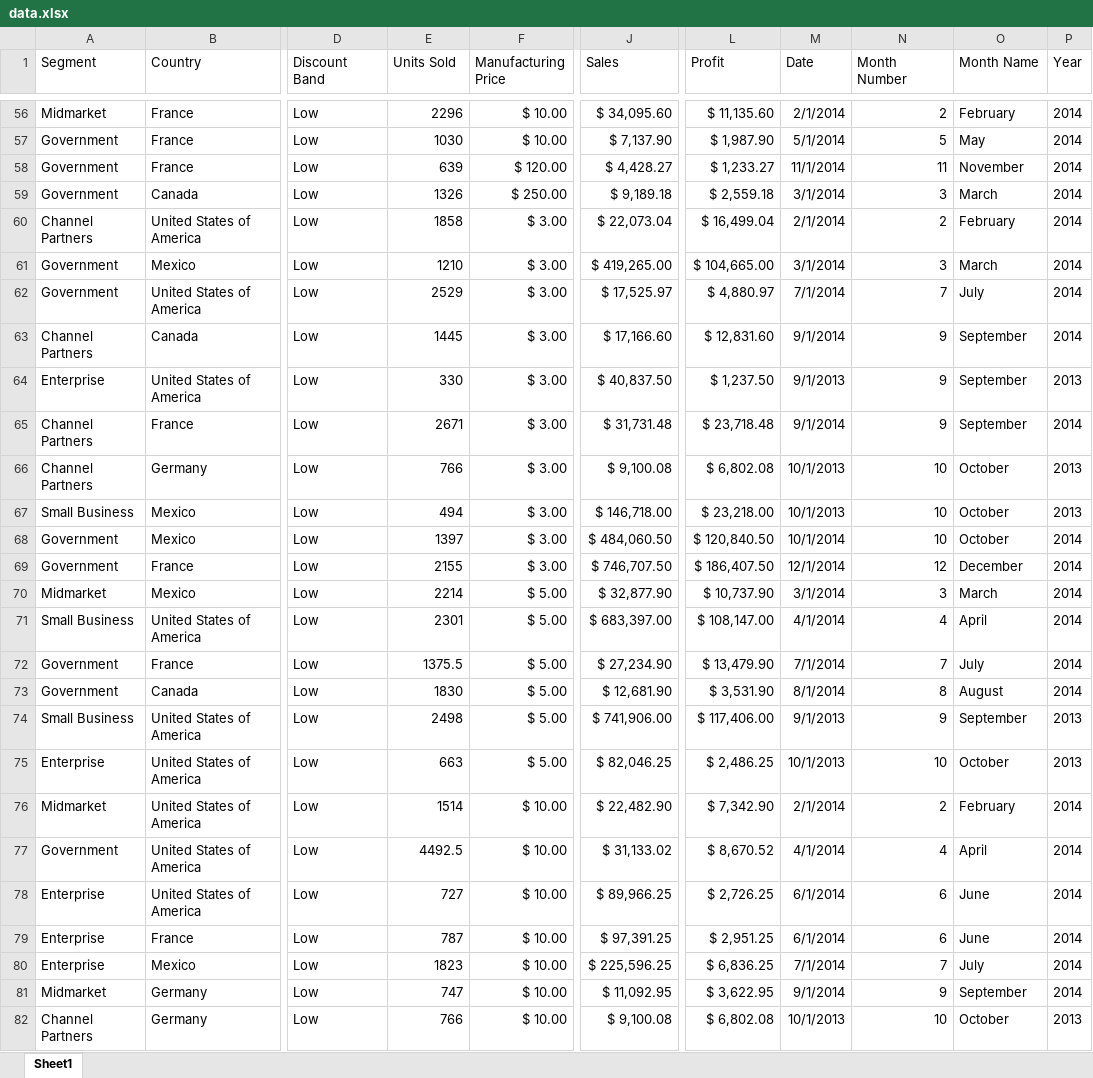
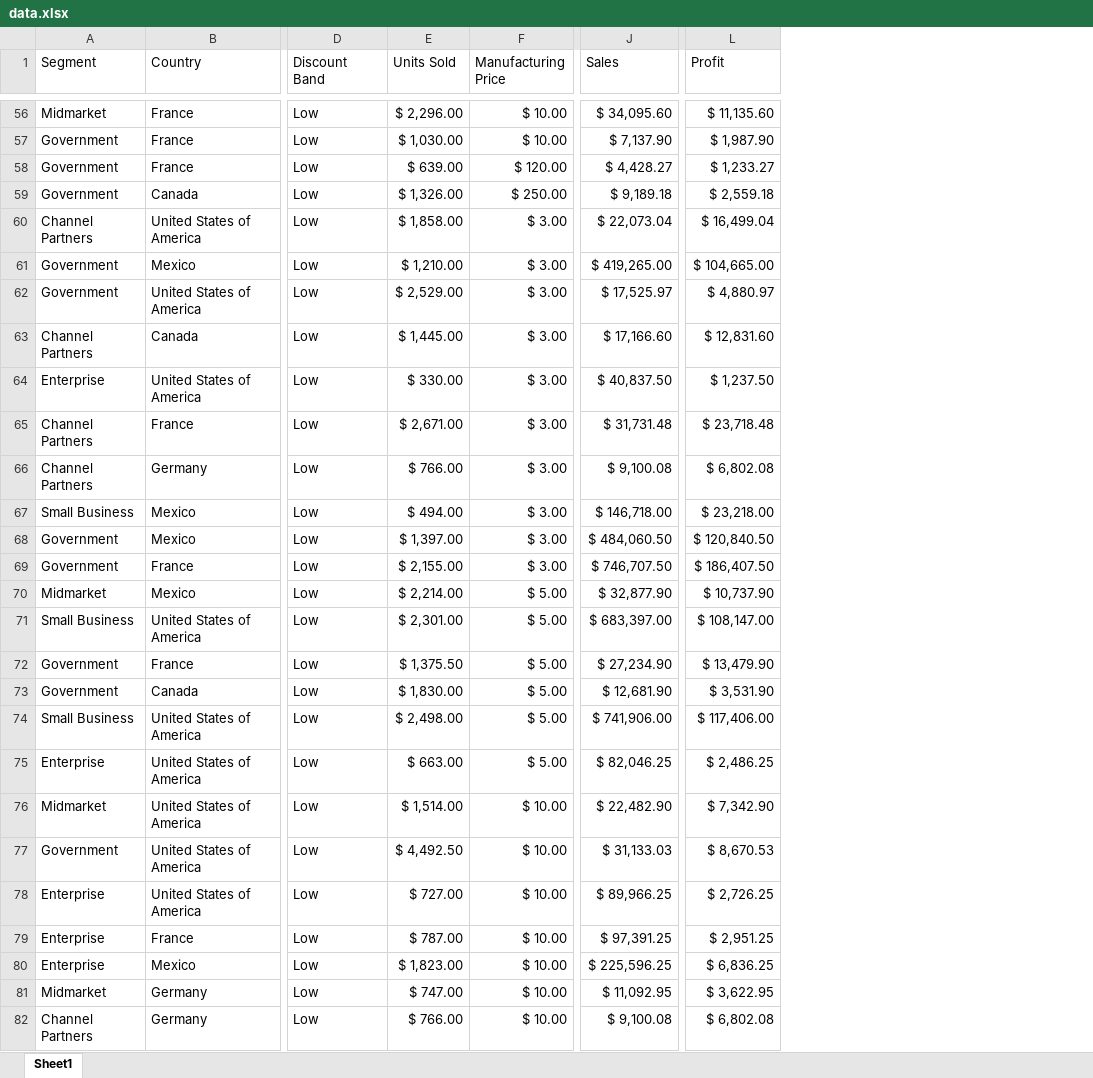
Before and after one commit to nkondam/actions-sample, an Excel workbook: variables/data.xlsx, sheet Sheet1, drawn as a sheet; only a part is shown, gaps mark what is left out; values as stored, in another font and other column widths than the file's, no borders; table styles not drawn; the diff covers the shown part only; the diff names each change by its address in the sheet, - before the commit and + after, or states it on an @@ line.

```diff
--- a/variables/data.xlsx (sheet Sheet1)
+++ b/variables/data.xlsx (sheet Sheet1)
-column M (Date), rows 56-82: 2/1/2014 | 5/1/2014 | 11/1/2014 | 3/1/2014 | 2/1/2014 | 3/1/2014 | 7/1/2014 | 9/1/2014 | 9/1/2013 | 9/1/2014 | 10/1/2013 | 10/1/2013 | 10/1/2014 | 12/1/2014 | 3/1/2014 | 4/1/2014 | 7/1/2014 | 8/1/2014 | 9/1/2013 | 10/1/2013 | 2/1/2014 | 4/1/2014 | 6/1/2014 | 6/1/2014 | 7/1/2014 | 9/1/2014 | 10/1/2013
-column N (Month Number), rows 56-82: 2 | 5 | 11 | 3 | 2 | 3 | 7 | 9 | 9 | 9 | 10 | 10 | 10 | 12 | 3 | 4 | 7 | 8 | 9 | 10 | 2 | 4 | 6 | 6 | 7 | 9 | 10
-column O (Month Name), rows 56-82: February | May | November | March | February | March | July | September | September | September | October | October | October | December | March | April | July | August | September | October | February | April | June | June | July | September | October
-column P (Year), rows 56-82: 2014 | 2014 | 2014 | 2014 | 2014 | 2014 | 2014 | 2014 | 2013 | 2014 | 2013 | 2013 | 2014 | 2014 | 2014 | 2014 | 2014 | 2014 | 2013 | 2013 | 2014 | 2014 | 2014 | 2014 | 2014 | 2014 | 2013
-E56 (Units Sold): 2296
+E56 (Units Sold): $ 2,296.00
-E57 (Units Sold): 1030
+E57 (Units Sold): $ 1,030.00
-E58 (Units Sold): 639
+E58 (Units Sold): $ 639.00
-E59 (Units Sold): 1326
+E59 (Units Sold): $ 1,326.00
-E60 (Units Sold): 1858
+E60 (Units Sold): $ 1,858.00
-E61 (Units Sold): 1210
+E61 (Units Sold): $ 1,210.00
-E62 (Units Sold): 2529
+E62 (Units Sold): $ 2,529.00
-E63 (Units Sold): 1445
+E63 (Units Sold): $ 1,445.00
-E64 (Units Sold): 330
+E64 (Units Sold): $ 330.00
-E65 (Units Sold): 2671
+E65 (Units Sold): $ 2,671.00
-E66 (Units Sold): 766
+E66 (Units Sold): $ 766.00
-E67 (Units Sold): 494
+E67 (Units Sold): $ 494.00
-E68 (Units Sold): 1397
+E68 (Units Sold): $ 1,397.00
-E69 (Units Sold): 2155
+E69 (Units Sold): $ 2,155.00
-E70 (Units Sold): 2214
+E70 (Units Sold): $ 2,214.00
-E71 (Units Sold): 2301
+E71 (Units Sold): $ 2,301.00
-E72 (Units Sold): 1375.5
+E72 (Units Sold): $ 1,375.50
-E73 (Units Sold): 1830
+E73 (Units Sold): $ 1,830.00
-E74 (Units Sold): 2498
+E74 (Units Sold): $ 2,498.00
-E75 (Units Sold): 663
+E75 (Units Sold): $ 663.00
-E76 (Units Sold): 1514
+E76 (Units Sold): $ 1,514.00
-E77 (Units Sold): 4492.5
+E77 (Units Sold): $ 4,492.50
-J77 (Sales): $ 31,133.02
+J77 (Sales): $ 31,133.03
-L77 (Profit): $ 8,670.52
+L77 (Profit): $ 8,670.53
-E78 (Units Sold): 727
+E78 (Units Sold): $ 727.00
-E79 (Units Sold): 787
+E79 (Units Sold): $ 787.00
-E80 (Units Sold): 1823
+E80 (Units Sold): $ 1,823.00
-E81 (Units Sold): 747
+E81 (Units Sold): $ 747.00
-E82 (Units Sold): 766
+E82 (Units Sold): $ 766.00
```
Also changed, not shown: 678 edited cells elsewhere in this sheet.
